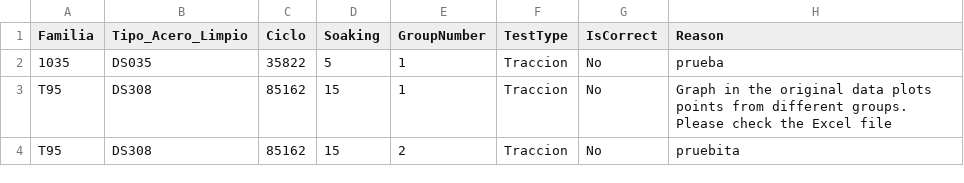
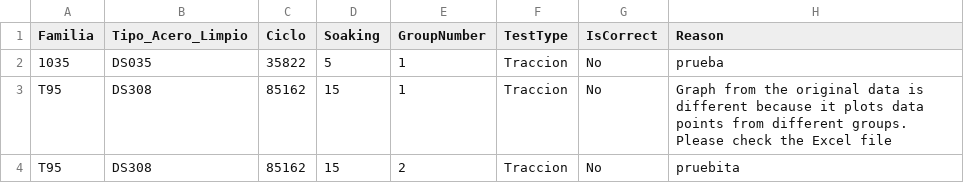
Before and after one commit to ManuelU99/CR, a CSV file: Graph_Quality_Control_Check.csv, drawn as a sheet.

Commit message:
Update Graph_Quality_Control_Check.csv with latest checks

```diff
--- a/Graph_Quality_Control_Check.csv
+++ b/Graph_Quality_Control_Check.csv
@@ -2,3 +2,3 @@ Familia,Tipo_Acero_Limpio,Ciclo,Soaking,GroupNumber,TestType,IsCorrect,Reason
 1035,DS035,35822,5,1,Traccion,No,prueba
-T95,DS308,85162,15,1,Traccion,No,Graph in the original data plots points from different groups. Please check the Excel file
+T95,DS308,85162,15,1,Traccion,No,Graph from the original data is different because it plots data points from different groups. Please check the Excel file
 T95,DS308,85162,15,2,Traccion,No,pruebita
```
